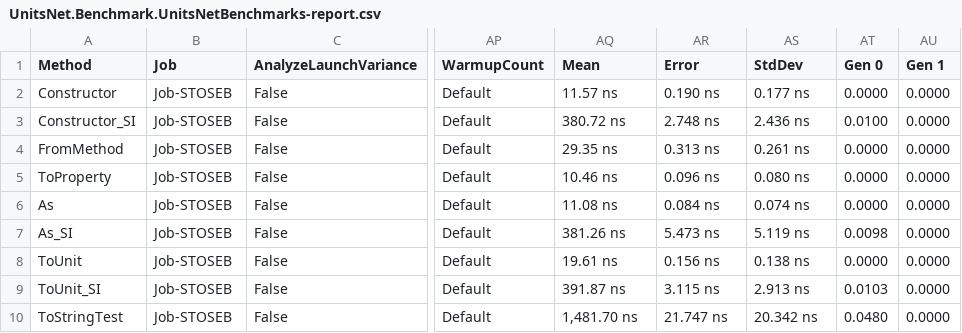
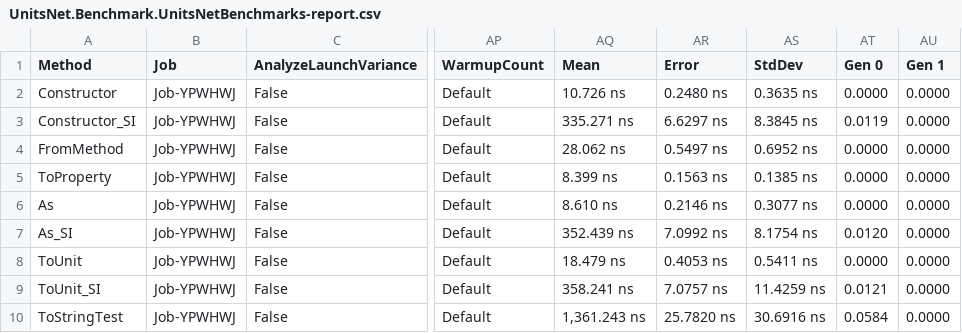
Before and after one commit to angularsen/UnitsNet, a CSV file: benchmarks/netcoreapp50/results/UnitsNet.Benchmark.UnitsNetBenchmarks-report.csv, drawn as a sheet; only a part is shown, gaps mark what is left out; the diff covers the shown part only; the diff names each change by its address in the sheet, - before the commit and + after, or states it on an @@ line.

Commit message:
Automatic benchmark generation for d36819b1e689f0ac73a8f6e8d457481a9d98dbe4

```diff
--- a/benchmarks/netcoreapp50/results/UnitsNet.Benchmark.UnitsNetBenchmarks-report.csv
+++ b/benchmarks/netcoreapp50/results/UnitsNet.Benchmark.UnitsNetBenchmarks-report.csv
-B2:B10 (Job): Job-STOSEB
+B2:B10 (Job): Job-YPWHWJ
-AQ2 (Mean): 11.57 ns
+AQ2 (Mean): 10.726 ns
-AR2 (Error): 0.190 ns
+AR2 (Error): 0.2480 ns
-AS2 (StdDev): 0.177 ns
+AS2 (StdDev): 0.3635 ns
-AQ3 (Mean): 380.72 ns
+AQ3 (Mean): 335.271 ns
-AR3 (Error): 2.748 ns
+AR3 (Error): 6.6297 ns
-AS3 (StdDev): 2.436 ns
+AS3 (StdDev): 8.3845 ns
-AT3 (Gen 0): 0.0100
+AT3 (Gen 0): 0.0119
-AQ4 (Mean): 29.35 ns
+AQ4 (Mean): 28.062 ns
-AR4 (Error): 0.313 ns
+AR4 (Error): 0.5497 ns
-AS4 (StdDev): 0.261 ns
+AS4 (StdDev): 0.6952 ns
-AQ5 (Mean): 10.46 ns
+AQ5 (Mean): 8.399 ns
-AR5 (Error): 0.096 ns
+AR5 (Error): 0.1563 ns
-AS5 (StdDev): 0.080 ns
+AS5 (StdDev): 0.1385 ns
-AQ6 (Mean): 11.08 ns
+AQ6 (Mean): 8.610 ns
-AR6 (Error): 0.084 ns
+AR6 (Error): 0.2146 ns
-AS6 (StdDev): 0.074 ns
+AS6 (StdDev): 0.3077 ns
-AQ7 (Mean): 381.26 ns
+AQ7 (Mean): 352.439 ns
-AR7 (Error): 5.473 ns
+AR7 (Error): 7.0992 ns
-AS7 (StdDev): 5.119 ns
+AS7 (StdDev): 8.1754 ns
-AT7 (Gen 0): 0.0098
+AT7 (Gen 0): 0.0120
-AQ8 (Mean): 19.61 ns
+AQ8 (Mean): 18.479 ns
-AR8 (Error): 0.156 ns
+AR8 (Error): 0.4053 ns
-AS8 (StdDev): 0.138 ns
+AS8 (StdDev): 0.5411 ns
-AQ9 (Mean): 391.87 ns
+AQ9 (Mean): 358.241 ns
-AR9 (Error): 3.115 ns
+AR9 (Error): 7.0757 ns
-AS9 (StdDev): 2.913 ns
+AS9 (StdDev): 11.4259 ns
-AT9 (Gen 0): 0.0103
+AT9 (Gen 0): 0.0121
-AQ10 (Mean): 1,481.70 ns
+AQ10 (Mean): 1,361.243 ns
-AR10 (Error): 21.747 ns
+AR10 (Error): 25.7820 ns
-AS10 (StdDev): 20.342 ns
+AS10 (StdDev): 30.6916 ns
-AT10 (Gen 0): 0.0480
+AT10 (Gen 0): 0.0584
```
Also changed, not shown: 41 edited cells elsewhere in this file, 5 other files.
